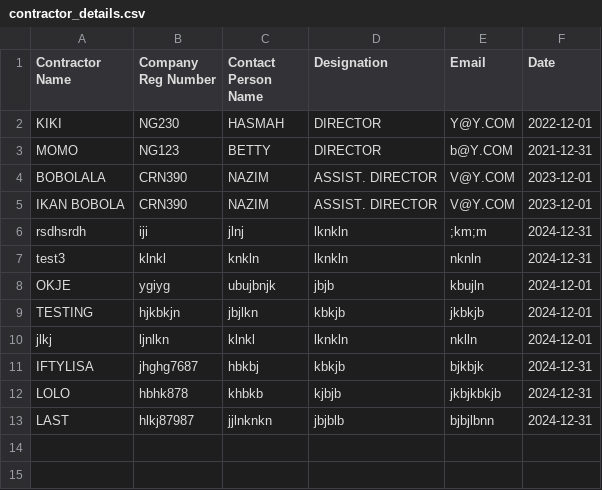
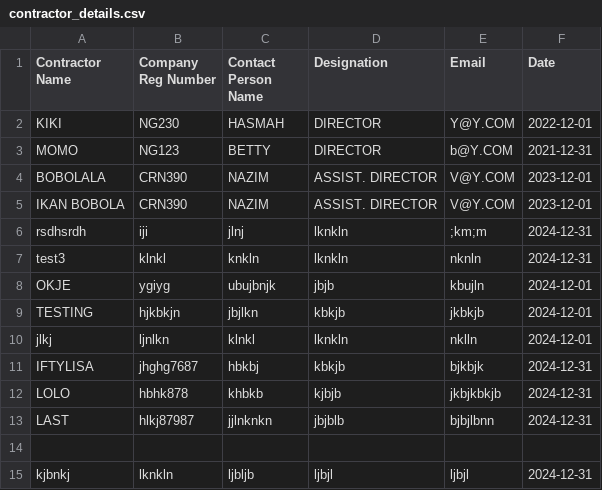
Before and after one commit to booluckgmie/prototype, a CSV file: wfvendor/contractor_details.csv, drawn as a sheet; the diff names each change by its address in the sheet, - before the commit and + after, or states it on an @@ line.

Commit message:
Append contractor data

```diff
--- a/wfvendor/contractor_details.csv
+++ b/wfvendor/contractor_details.csv
+row 14: (empty)
+row 15: kjbnkj | lknkln | ljbljb | ljbjl | ljbjl | 2024-12-31
```
